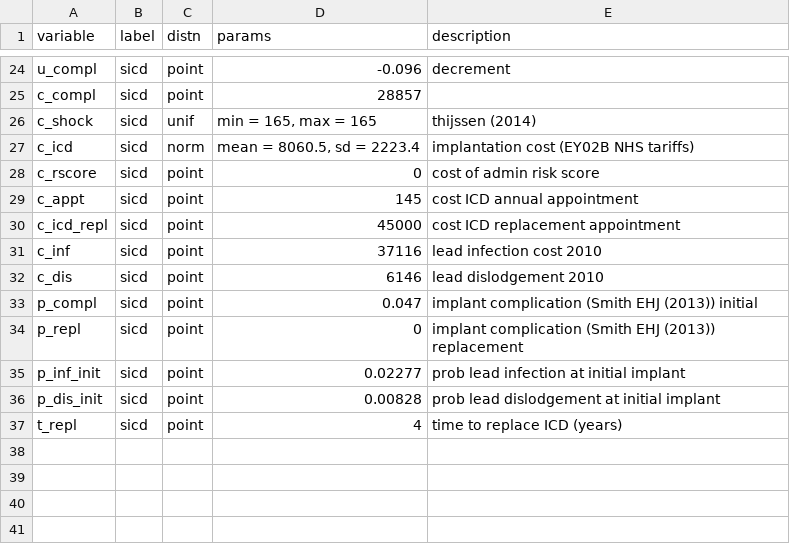
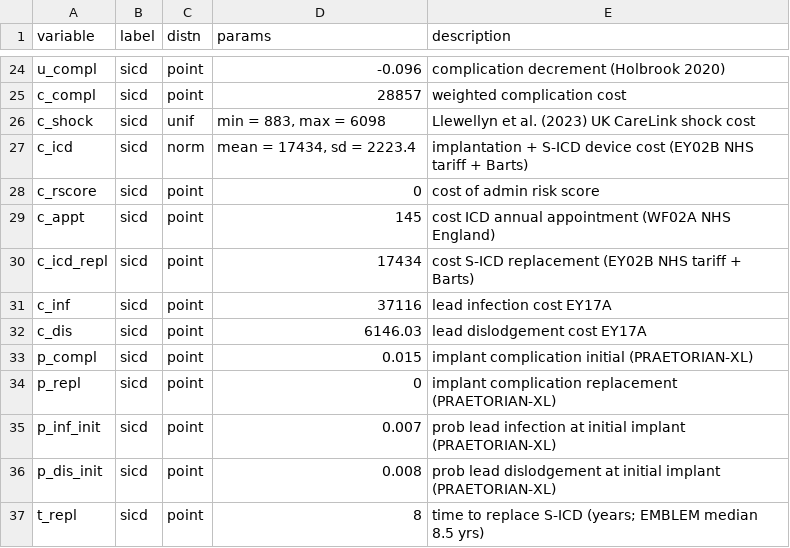
Before and after one commit to n8thangreen/HCMSCDCEanalysis, a CSV file: inst/extdata/input_distns.csv, drawn as a sheet; only a part is shown, gaps mark what is left out; the diff covers the shown part only; the diff names each change by its address in the sheet, - before the commit and + after, or states it on an @@ line.

```diff
--- a/inst/extdata/input_distns.csv
+++ b/inst/extdata/input_distns.csv
-E24 (description): decrement
+E24 (description): complication decrement (Holbrook 2020)
-E25 (description): (empty)
+E25 (description): weighted complication cost
-D26 (params): min = 165, max = 165
+D26 (params): min = 883, max = 6098
-E26 (description): thijssen (2014)
+E26 (description): Llewellyn et al. (2023) UK CareLink shock cost
-D27 (params): mean = 8060.5, sd = 2223.4
+D27 (params): mean = 17434, sd = 2223.4
-E27 (description): implantation cost (EY02B NHS tariffs)
+E27 (description): implantation + S-ICD device cost (EY02B NHS tariff + Barts)
-E29 (description): cost ICD annual appointment
+E29 (description): cost ICD annual appointment (WF02A NHS England)
-D30 (params): 45000
+D30 (params): 17434
-E30 (description): cost ICD replacement appointment
+E30 (description): cost S-ICD replacement (EY02B NHS tariff + Barts)
-E31 (description): lead infection cost 2010
+E31 (description): lead infection cost EY17A
-D32 (params): 6146
+D32 (params): 6146.03
-E32 (description): lead dislodgement 2010
+E32 (description): lead dislodgement cost EY17A
-D33 (params): 0.047
+D33 (params): 0.015
-E33 (description): implant complication (Smith EHJ (2013)) initial
+E33 (description): implant complication initial (PRAETORIAN-XL)
-E34 (description): implant complication (Smith EHJ (2013)) replacement
+E34 (description): implant complication replacement (PRAETORIAN-XL)
-D35 (params): 0.02277
+D35 (params): 0.007
-E35 (description): …initial implant
+E35 (description): …initial implant (PRAETORIAN-XL)
-D36 (params): 0.00828
+D36 (params): 0.008
-E36 (description): …initial implant
+E36 (description): …initial implant (PRAETORIAN-XL)
-D37 (params): 4
+D37 (params): 8
-E37 (description): time to replace ICD (years)
+E37 (description): time to replace S-ICD (years; EMBLEM median 8.5 yrs)
```
Also changed, not shown: 49 edited cells elsewhere in this file, data/all_ce_model_results.csv, inst/extdata/input_values.csv, 39 other files.
